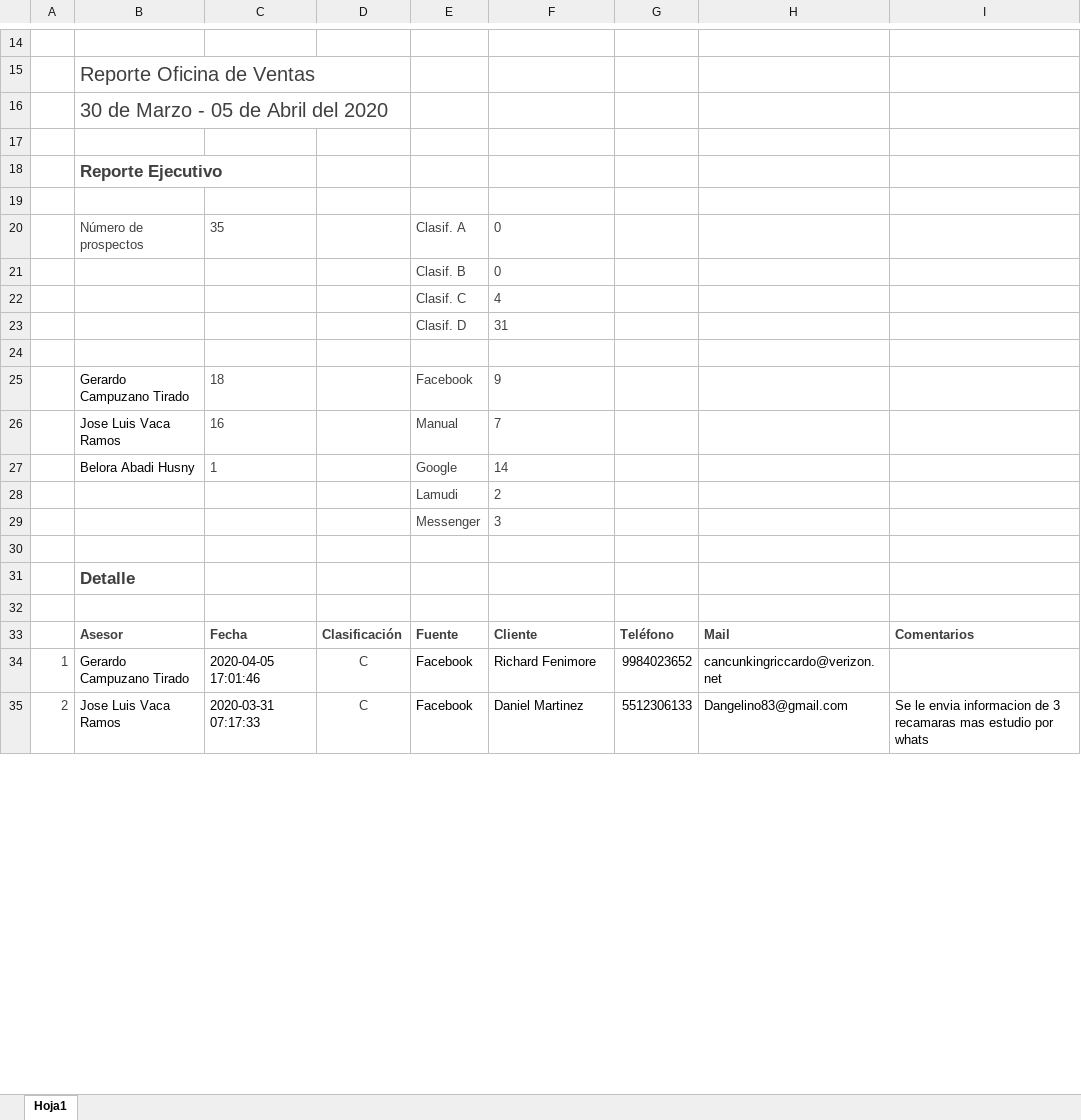
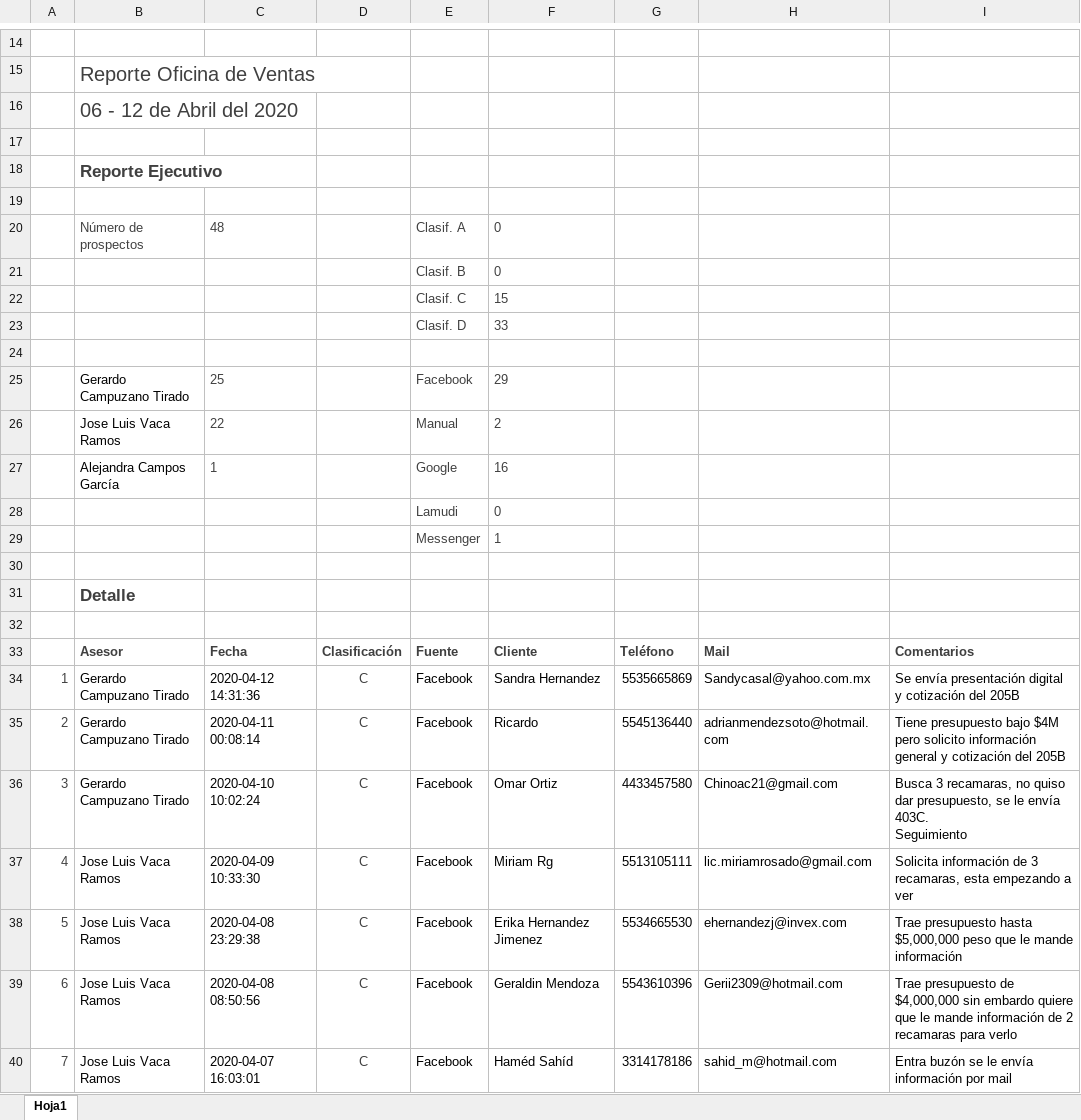
Before and after one commit to ConceptHaus/apikiper, an Excel workbook: public/reports/Reporte_Avenue_Napoles.xlsx, sheet Hoja1, drawn as a sheet; only a part is shown, gaps mark what is left out; values as stored, in another font and other column widths than the file's, no borders; charts and pictures not drawn; addresses are those after the commit; ↵ is a line break in a cell; the diff covers the shown part only; the diff names each change by its address in the sheet, - before the commit and + after, or states it on an @@ line.

Commit message:
report 06-12

```diff
--- a/public/reports/Reporte_Avenue_Napoles.xlsx (sheet Hoja1)
+++ b/public/reports/Reporte_Avenue_Napoles.xlsx (sheet Hoja1)
-B16: 30 de Marzo - 05 de Abril del 2020
+B16: 06 - 12 de Abril del 2020
-C20: 35
+C20: 48
-F22: 4
+F22: 15
-F23: 31
+F23: 33
-C25: 18
+C25: 25
-F25: 9
+F25: 29
-C26: 16
+C26: 22
-F26: 7
+F26: 2
-B27: Belora Abadi Husny
+B27: Alejandra Campos García
-F27: 14
+F27: 16
-F28: 2
+F28: 0
-F29: 3
+F29: 1
+row 34: 1 | Gerardo Campuzano Tirado | 2020-04-12 14:31:36 | C | Facebook | Sandra Hernandez | 5535665869 | Sandycasal@yahoo.com.mx | Se envía presentación digital y cotización del 205B
@@ column A renumbered between rows 35 and 81 @@
-C35: 2020-04-05 17:01:46
+C35: 2020-04-11 00:08:14
-F35: Richard Fenimore
+F35: Ricardo
-G35: 9984023652
+G35: 5545136440
-H35: cancunkingriccardo@verizon.net
+H35: adrianmendezsoto@hotmail.com
-I35: (empty)
+I35: Tiene presupuesto bajo $4M pero solicito información general y cotización del 205B
+row 36: 3 | Gerardo Campuzano Tirado | 2020-04-10 10:02:24 | C | Facebook | Omar Ortiz | 4433457580 | Chinoac21@gmail.com | Busca 3 recamaras, no quiso dar presupuesto, se le envía 403C. ↵ Seguimiento
-C37: 2020-03-31 07:17:33
+C37: 2020-04-09 10:33:30
-F37: Daniel Martinez
+F37: Miriam Rg
-G37: 5512306133
+G37: 5513105111
-H37: Dangelino83@gmail.com
+H37: lic.miriamrosado@gmail.com
-I37: Se le envia informacion de 3 recamaras mas estudio por whats
+I37: Solicita información de 3 recamaras, esta empezando a ver
+row 38: 5 | Jose Luis Vaca Ramos | 2020-04-08 23:29:38 | C | Facebook | Erika Hernandez Jimenez | 5534665530 | ehernandezj@invex.com | Trae presupuesto hasta $5,000,000 peso que le mande información
+row 39: 6 | Jose Luis Vaca Ramos | 2020-04-08 08:50:56 | C | Facebook | Geraldin Mendoza | 5543610396 | Gerii2309@hotmail.com | Trae presupuesto de $4,000,000 sin embardo quiere que le mande información de 2 recamaras para verlo
+row 40: 7 | Jose Luis Vaca Ramos | 2020-04-07 16:03:01 | C | Facebook | Haméd Sahíd | 3314178186 | sahid_m@hotmail.com | Entra buzón se le envía información por mail
```
Also changed, not shown: 24 added rows, 15 removed rows and 92 edited cells elsewhere in this sheet, charts or pictures, public/reports/Reporte_Avenue_Polanco.xlsx.
